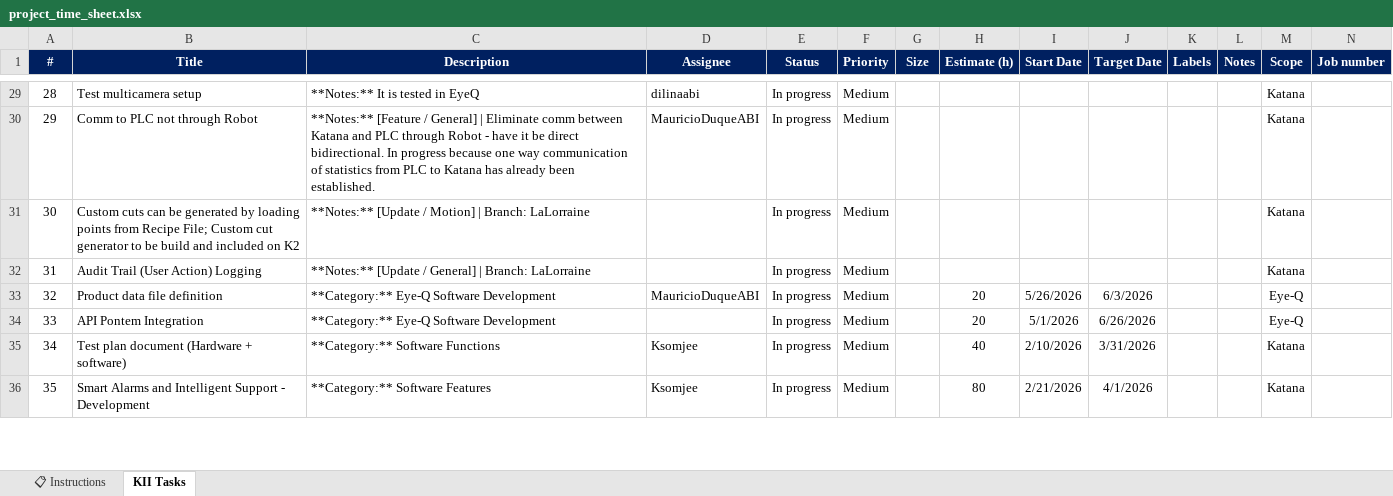
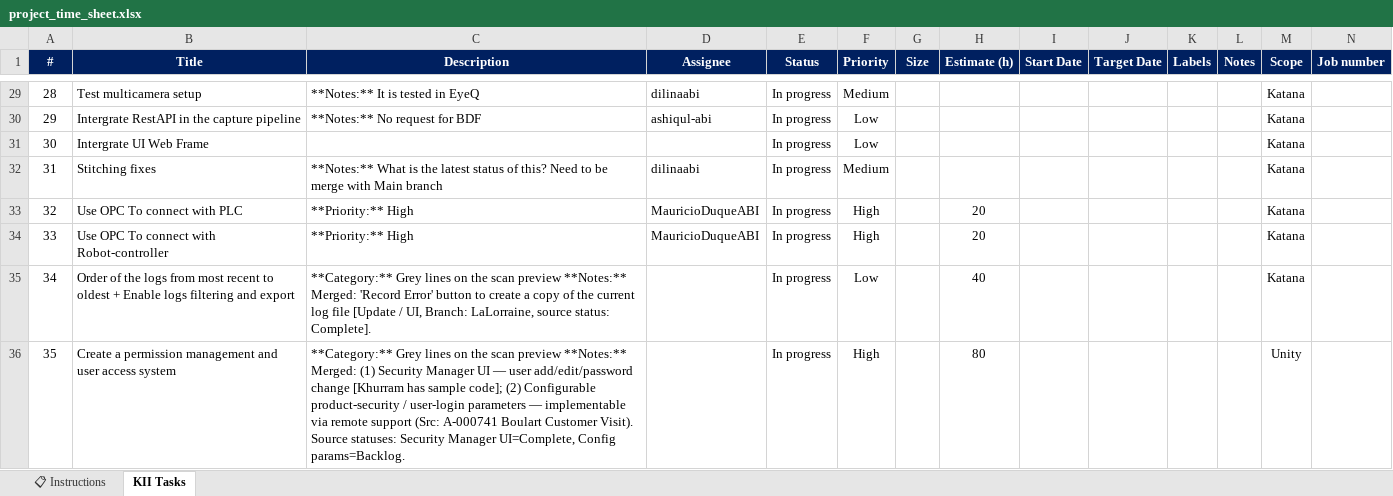
Before and after one commit to MauricioDuqueABI/Project-timesheet, an Excel workbook: project_time_sheet.xlsx, sheet KII Tasks, drawn as a sheet; only a part is shown, gaps mark what is left out; values as stored, in another font and other column widths than the file's, no borders; conditional formats not drawn; the diff covers the shown part only; the diff names each change by its address in the sheet, - before the commit and + after, or states it on an @@ line.

```diff
--- a/project_time_sheet.xlsx (sheet KII Tasks)
+++ b/project_time_sheet.xlsx (sheet KII Tasks)
-B30 (Title): Comm to PLC not through Robot
+B30 (Title): Intergrate RestAPI in the capture pipeline
-C30 (Description): **Notes:** [Feature / General] | Eliminate comm between Katana and PLC through Robot - have it be direct bidirectional. In progress because one way communication of statistics from PLC to Katana has already been established.
+C30 (Description): **Notes:** No request for BDF
-D30 (Assignee): MauricioDuqueABI
+D30 (Assignee): ashiqul-abi
-F30:F31 (Priority): Medium
+F30:F31 (Priority): Low
-B31 (Title): Custom cuts can be generated by loading points from Recipe File; Custom cut generator to be build and included on K2
+B31 (Title): Intergrate UI Web Frame
-C31 (Description): **Notes:** [Update / Motion] | Branch: LaLorraine
+C31 (Description): (empty)
-B32 (Title): Audit Trail (User Action) Logging
+B32 (Title): Stitching fixes
-C32 (Description): **Notes:** [Update / General] | Branch: LaLorraine
+C32 (Description): **Notes:** What is the latest status of this? Need to be merge with Main branch
-D32 (Assignee): (empty)
+D32 (Assignee): dilinaabi
-B33 (Title): Product data file definition
+B33 (Title): Use OPC To connect with PLC
-C33:C34 (Description): **Category:** Eye-Q Software Development
+C33:C34 (Description): **Priority:** High
-F33:F34 (Priority): Medium
+F33:F34 (Priority): High
-I33 (Start Date): 5/26/2026
+I33 (Start Date): (empty)
-J33 (Target Date): 6/3/2026
+J33 (Target Date): (empty)
-M33:M34 (Scope): Eye-Q
+M33:M34 (Scope): Katana
-B34 (Title): API Pontem Integration
+B34 (Title): Use OPC To connect with Robot-controller
-D34 (Assignee): (empty)
+D34 (Assignee): MauricioDuqueABI
-I34 (Start Date): 5/1/2026
+I34 (Start Date): (empty)
-J34 (Target Date): 6/26/2026
+J34 (Target Date): (empty)
-B35 (Title): Test plan document (Hardware + software)
+B35 (Title): Order of the logs from most recent to oldest + Enable logs filtering and export
-C35 (Description): **Category:** Software Functions
+C35 (Description): **Category:** Grey lines on the scan preview **Notes:** Merged: 'Record Error' button to create a copy of the current log file [Update / UI, Branch: LaLorraine, source status: Complete].
-D35:D36 (Assignee): Ksomjee
+D35:D36 (Assignee): (empty)
-F35 (Priority): Medium
+F35 (Priority): Low
-I35 (Start Date): 2/10/2026
+I35 (Start Date): (empty)
-J35 (Target Date): 3/31/2026
+J35 (Target Date): (empty)
-B36 (Title): Smart Alarms and Intelligent Support - Development
+B36 (Title): Create a permission management and user access system
-C36 (Description): **Category:** Software Features
+C36 (Description): **Category:** Grey lines on the scan preview **Notes:** Merged: (1) Security Manager UI — user add/edit/password change [Khurram has sample code]; (2) Configurable product-security / user-login parameters — implementable via remote support (Src: A-000741 Boulart Customer Visit). Source statuses: Security Manager UI=Complete, Config params=Backlog.
-F36 (Priority): Medium
+F36 (Priority): High
-I36 (Start Date): 2/21/2026
+I36 (Start Date): (empty)
-J36 (Target Date): 4/1/2026
+J36 (Target Date): (empty)
-M36 (Scope): Katana
+M36 (Scope): Unity
```
Also changed, not shown: 94 added rows, 11 removed rows and 1157 edited cells elsewhere in this sheet, formulas that keep their value, 1 other file.
